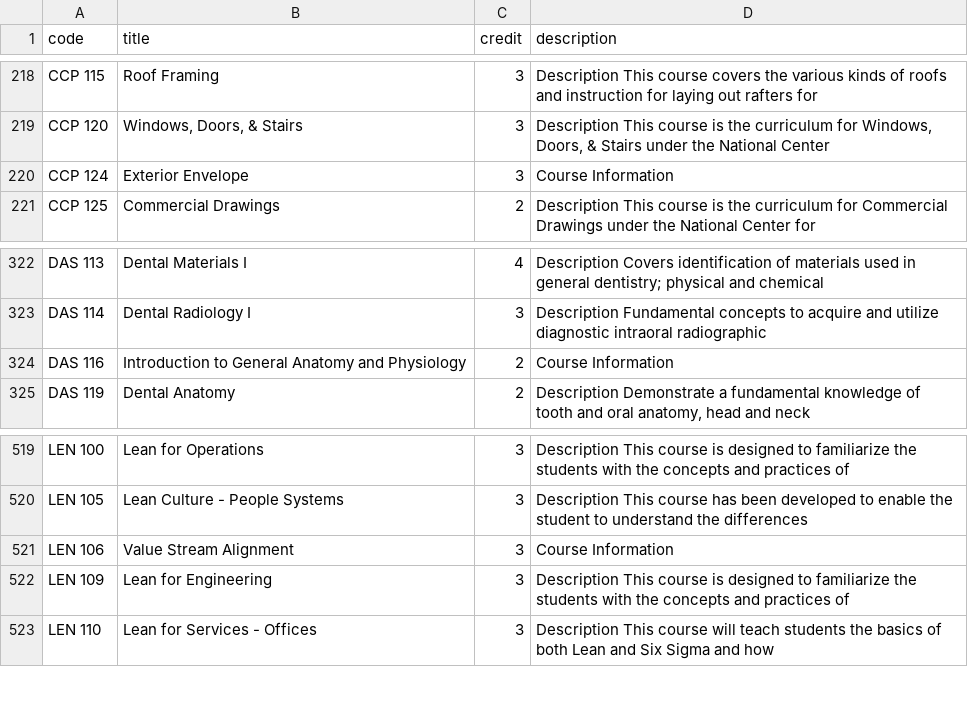
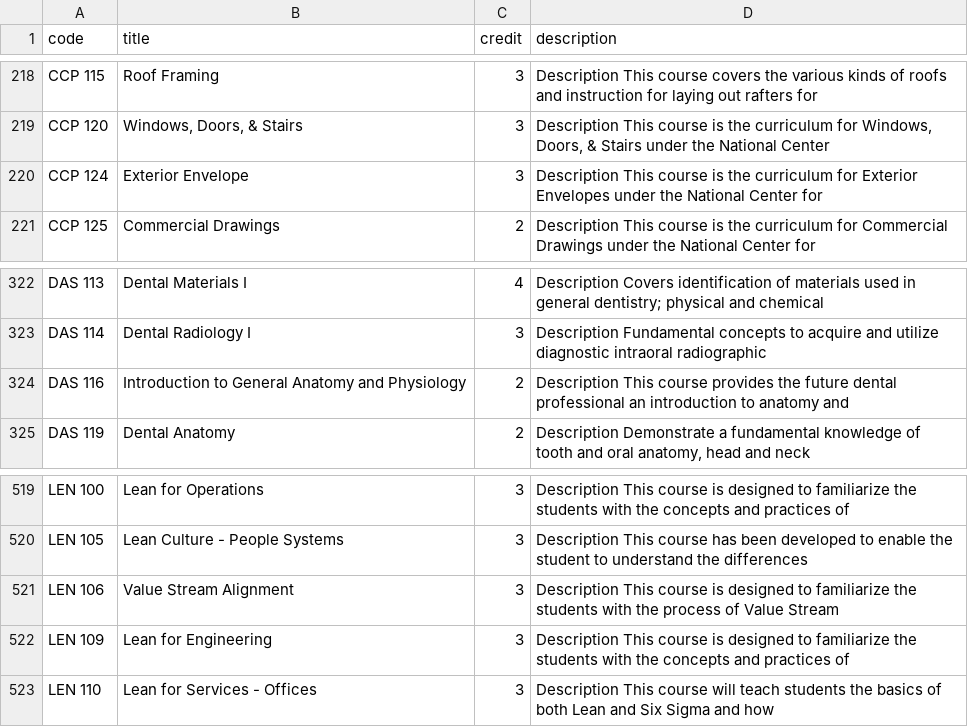
Before and after one commit to mahmoodnagey/scraping, a CSV file: 2nd phase/pdf/wsu-tech-college/wsu-tech-college.csv, drawn as a sheet; only a part is shown, gaps mark what is left out.

Commit message:
wsu-tech-college upadted txt file to handle wrong descriptions

```diff
--- a/2nd phase/pdf/wsu-tech-college/wsu-tech-college.csv
+++ b/2nd phase/pdf/wsu-tech-college/wsu-tech-college.csv
@@ -219,3 +219,3 @@ CCP 115,Roof Framing,3,Description This course covers the various kinds of roofs
 CCP 120,"Windows, Doors, & Stairs",3,"Description This course is the curriculum for Windows, Doors, & Stairs under the National Center"
-CCP 124,Exterior Envelope,3,Course Information
+CCP 124,Exterior Envelope,3,Description This course is the curriculum for Exterior Envelopes under the National Center for
 CCP 125,Commercial Drawings,2,Description This course is the curriculum for Commercial Drawings under the National Center for
@@ -323,3 +323,3 @@ DAS 113,Dental Materials I,4,Description Covers identification of materials used
 DAS 114,Dental Radiology I,3,Description Fundamental concepts to acquire and utilize diagnostic intraoral radiographic
-DAS 116,Introduction to General Anatomy and Physiology,2,Course Information
+DAS 116,Introduction to General Anatomy and Physiology,2,Description This course provides the future dental professional an introduction to anatomy and
 DAS 119,Dental Anatomy,2,"Description Demonstrate a fundamental knowledge of tooth and oral anatomy, head and neck"
@@ -520,3 +520,3 @@ LEN 100,Lean for Operations,3,Description This course is designed to familiarize
 LEN 105,Lean Culture - People Systems,3,Description This course has been developed to enable the student to understand the differences
-LEN 106,Value Stream Alignment,3,Course Information
+LEN 106,Value Stream Alignment,3,Description This course is designed to familiarize the students with the process of Value Stream
 LEN 109,Lean for Engineering,3,Description This course is designed to familiarize the students with the concepts and practices of
```
Also changed, not shown: 1 other file.
